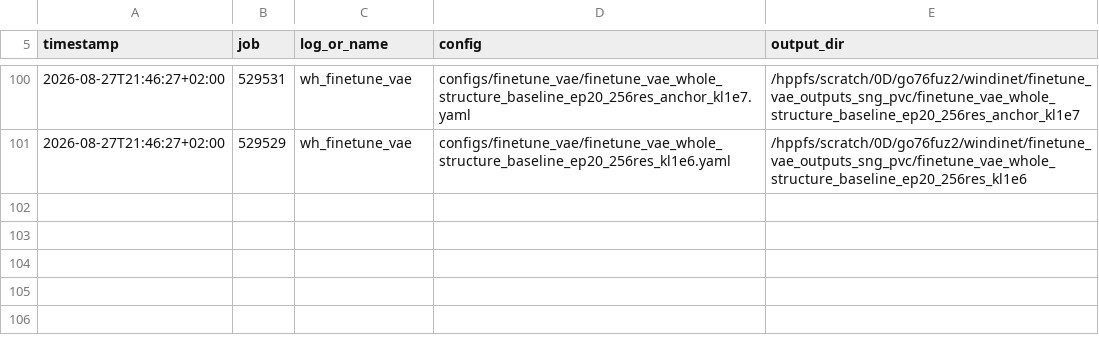
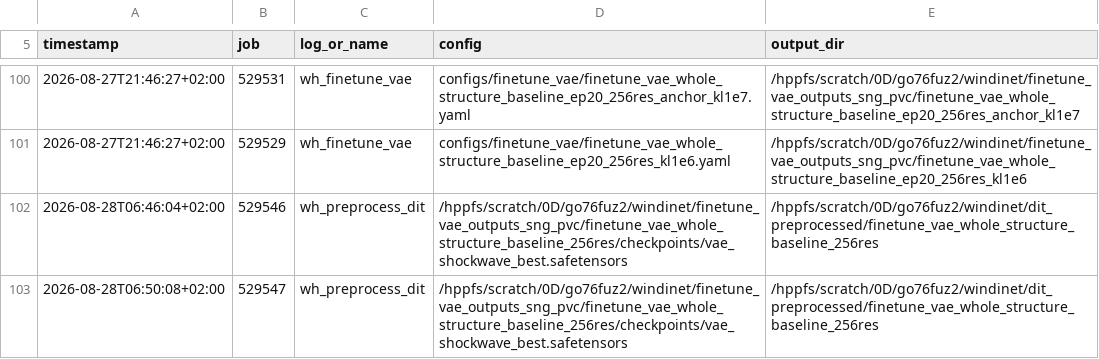
Before and after one commit to Weihao-Li-2001/windinet, a TSV file: log_finetuning_vae/sng_pvc/INDEX.tsv, drawn as a sheet; only a part is shown, gaps mark what is left out; the diff names each change by its address in the sheet, - before the commit and + after, or states it on an @@ line.

```diff
--- a/log_finetuning_vae/sng_pvc/INDEX.tsv
+++ b/log_finetuning_vae/sng_pvc/INDEX.tsv
+row 102: 2026-08-28T06:46:04+02:00 | 529546 | wh_preprocess_dit | /hppfs/scratch/0D/go76fuz2/windinet/finetune_vae_outputs_sng_pvc/finetune_vae_whole_structure_baseline_256res/checkpoints/vae_shockwave_best.safetensors | /hppfs/scratch/0D/go76fuz2/windinet/dit_preprocessed/finetune_vae_whole_structure_baseline_256res
+row 103: 2026-08-28T06:50:08+02:00 | 529547 | wh_preprocess_dit | /hppfs/scratch/0D/go76fuz2/windinet/finetune_vae_outputs_sng_pvc/finetune_vae_whole_structure_baseline_256res/checkpoints/vae_shockwave_best.safetensors | /hppfs/scratch/0D/go76fuz2/windinet/dit_preprocessed/finetune_vae_whole_structure_baseline_256res
```
Also changed, not shown: 10 other files.
